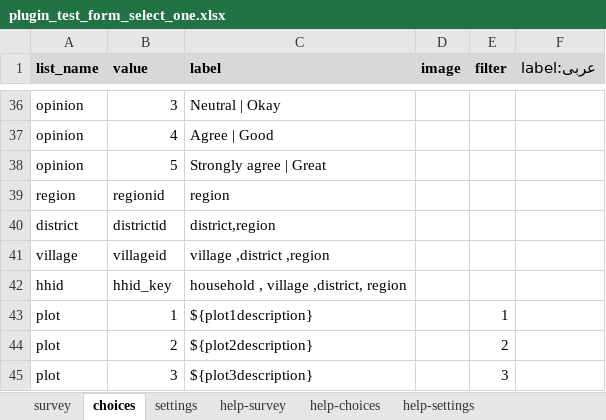
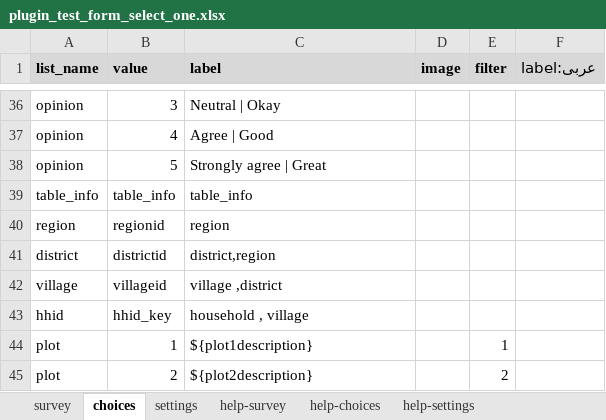
Before and after one commit to surveycto/table-list, an Excel workbook: source/plugin_test_form_select_one.xlsx, sheet choices, drawn as a sheet; only a part is shown, gaps mark what is left out; the shorter side is filled out with more unchanged rows; values as stored, in another font and other column widths than the file's, no borders; conditional formats not drawn; addresses are those after the commit; the diff names each change by its address in the sheet, - before the commit and + after, or states it on an @@ line.

Commit message:
adjusted table width

```diff
--- a/source/plugin_test_form_select_one.xlsx (sheet choices)
+++ b/source/plugin_test_form_select_one.xlsx (sheet choices)
+row 39: table_info | table_info | table_info
-C42 (label): village ,district ,region
+C42 (label): village ,district
-C43 (label): household , village ,district, region
+C43 (label): household , village
```
Also changed, not shown: sheet survey, sheet settings, 4 other files.
